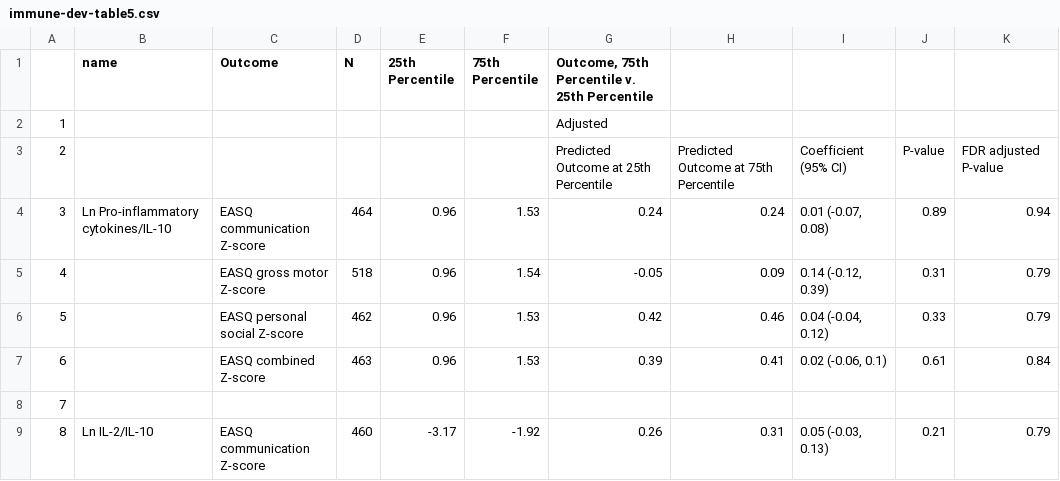
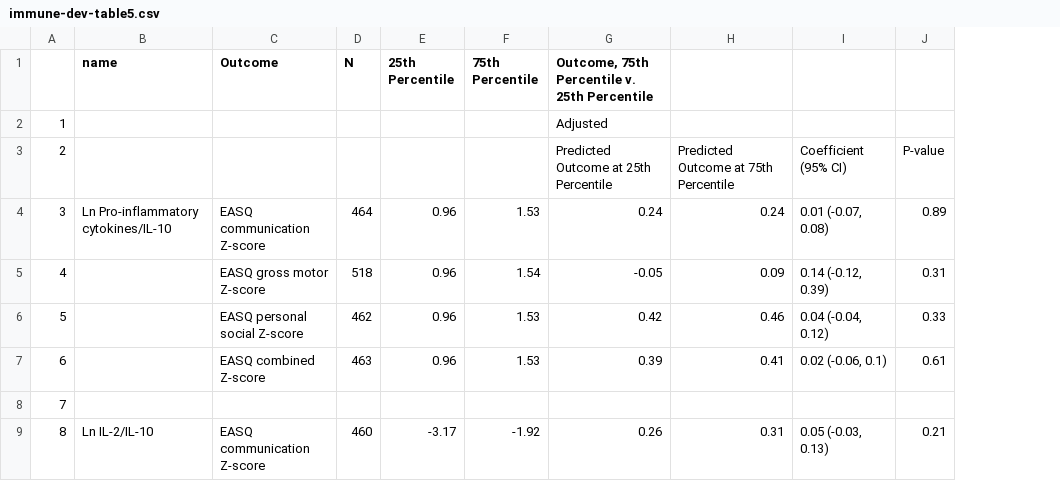
Before and after one commit to washb-eed-substudies/immune-dev, a CSV file: tables/main/immune-dev-table5.csv, drawn as a sheet; only a part is shown; the diff names each change by its address in the sheet, - before the commit and + after, or states it on an @@ line.

Commit message:
updated tables and table functions

```diff
--- a/tables/main/immune-dev-table5.csv
+++ b/tables/main/immune-dev-table5.csv
-column K, rows 3-9: FDR adjusted P-value | 0.94 | 0.79 | 0.79 | 0.84 |  | 0.79
```
Also changed, not shown: tables/main/immune-dev-table1.csv, tables/main/immune-dev-table2.csv, 7 other files.
